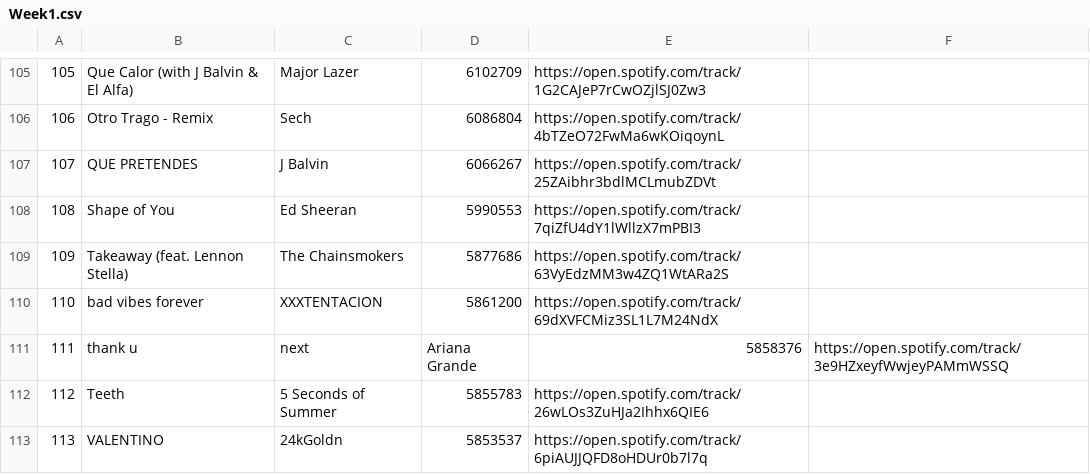
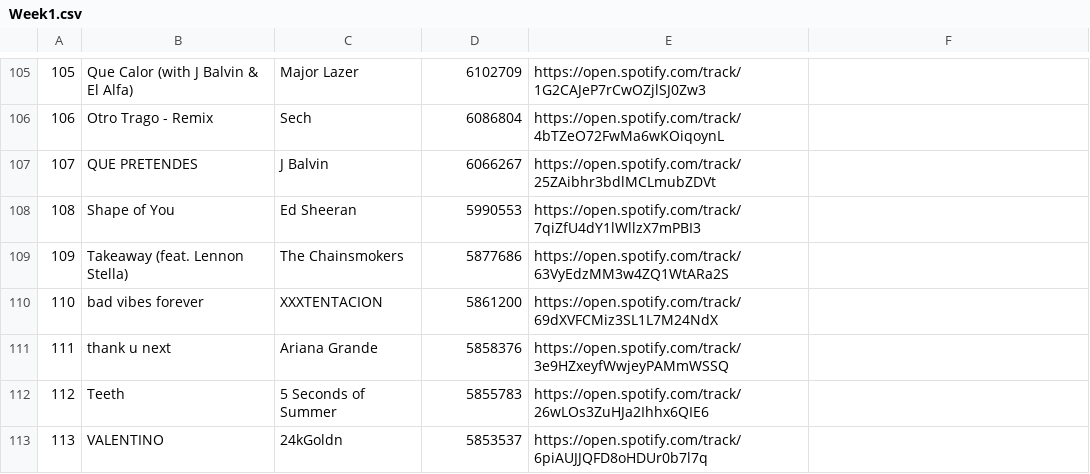
Before and after one commit to Raquel297/CISC3130HOMEWORKASSIGNMENTS, a CSV file: SpotifyFiles/Week1.csv, drawn as a sheet; only a part is shown, gaps mark what is left out.

Commit message:
Update Week1.csv

```diff
--- a/SpotifyFiles/Week1.csv
+++ b/SpotifyFiles/Week1.csv
@@ -110,3 +110,3 @@
 110,bad vibes forever,XXXTENTACION,5861200,https://open.spotify.com/track/69dXVFCMiz3SL1L7M24NdX
-111,thank u, next,Ariana Grande,5858376,https://open.spotify.com/track/3e9HZxeyfWwjeyPAMmWSSQ
+111,thank u next,Ariana Grande,5858376,https://open.spotify.com/track/3e9HZxeyfWwjeyPAMmWSSQ
 112,Teeth,5 Seconds of Summer,5855783,https://open.spotify.com/track/26wLOs3ZuHJa2Ihhx6QIE6
```
